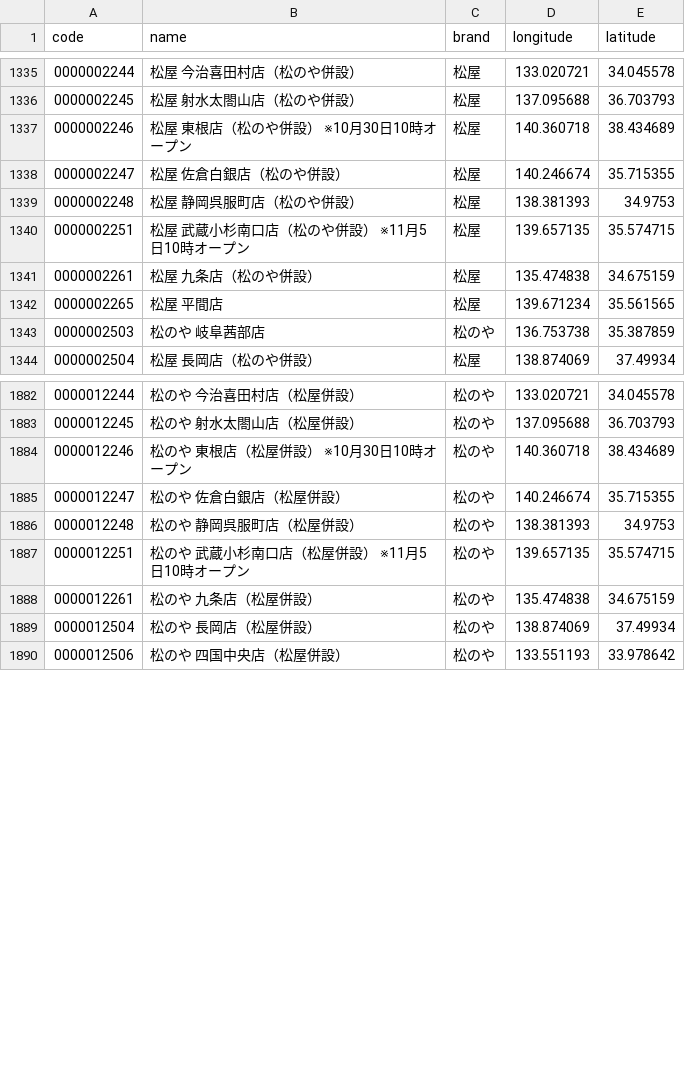
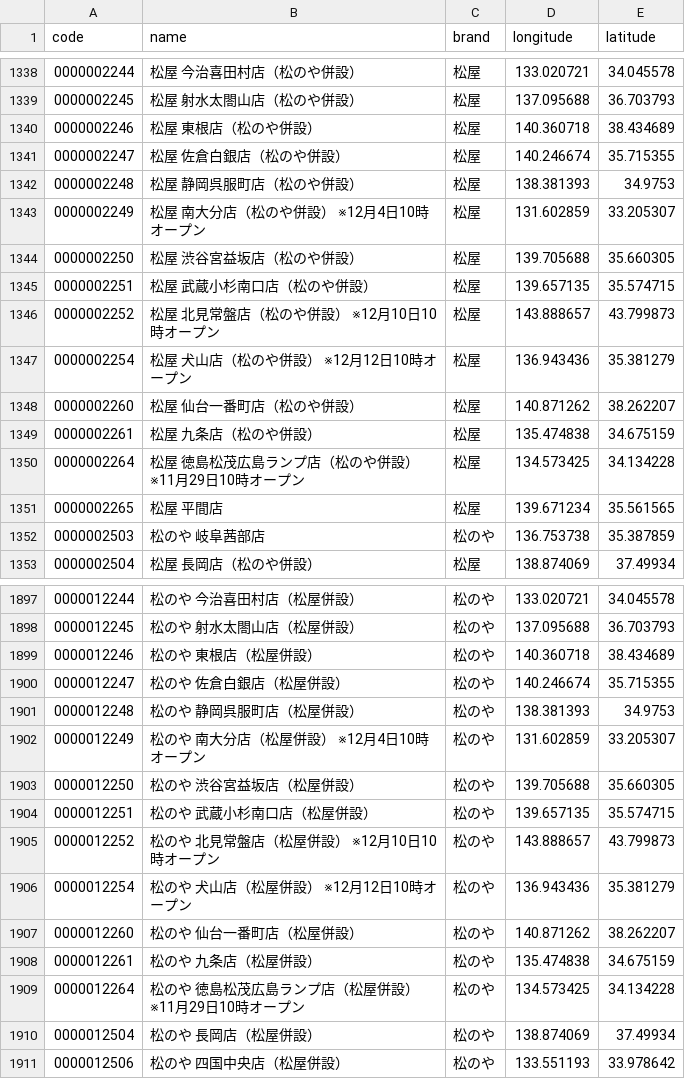
Before and after one commit to yykuso/matsuyafoodsmap, a CSV file: data/matsuyafoods.csv, drawn as a sheet; only a part is shown, gaps mark what is left out; the diff covers the shown part only.

```diff
--- a/data/matsuyafoods.csv
+++ b/data/matsuyafoods.csv
@@ -1336,7 +1339,13 @@ code,name,brand,longitude,latitude
 0000002245,松屋 射水太閤山店（松のや併設）,松屋,137.095688,36.703793
-0000002246,松屋 東根店（松のや併設） ※10月30日10時オープン,松屋,140.360718,38.434689
+0000002246,松屋 東根店（松のや併設）,松屋,140.360718,38.434689
 0000002247,松屋 佐倉白銀店（松のや併設）,松屋,140.246674,35.715355
 0000002248,松屋 静岡呉服町店（松のや併設）,松屋,138.381393,34.9753
-0000002251,松屋 武蔵小杉南口店（松のや併設） ※11月5日10時オープン,松屋,139.657135,35.574715
+0000002249,松屋 南大分店（松のや併設） ※12月4日10時オープン,松屋,131.602859,33.205307
+0000002250,松屋 渋谷宮益坂店（松のや併設）,松屋,139.705688,35.660305
+0000002251,松屋 武蔵小杉南口店（松のや併設）,松屋,139.657135,35.574715
+0000002252,松屋 北見常盤店（松のや併設） ※12月10日10時オープン,松屋,143.888657,43.799873
+0000002254,松屋 犬山店（松のや併設） ※12月12日10時オープン,松屋,136.943436,35.381279
+0000002260,松屋 仙台一番町店（松のや併設）,松屋,140.871262,38.262207
 0000002261,松屋 九条店（松のや併設）,松屋,135.474838,34.675159
+0000002264,松屋 徳島松茂広島ランプ店（松のや併設） ※11月29日10時オープン,松屋,134.573425,34.134228
 0000002265,松屋 平間店,松屋,139.671234,35.561565
@@ -1883,7 +1898,13 @@ code,name,brand,longitude,latitude
 0000012245,松のや 射水太閤山店（松屋併設）,松のや,137.095688,36.703793
-0000012246,松のや 東根店（松屋併設） ※10月30日10時オープン,松のや,140.360718,38.434689
+0000012246,松のや 東根店（松屋併設）,松のや,140.360718,38.434689
 0000012247,松のや 佐倉白銀店（松屋併設）,松のや,140.246674,35.715355
 0000012248,松のや 静岡呉服町店（松屋併設）,松のや,138.381393,34.9753
-0000012251,松のや 武蔵小杉南口店（松屋併設） ※11月5日10時オープン,松のや,139.657135,35.574715
+0000012249,松のや 南大分店（松屋併設） ※12月4日10時オープン,松のや,131.602859,33.205307
+0000012250,松のや 渋谷宮益坂店（松屋併設）,松のや,139.705688,35.660305
+0000012251,松のや 武蔵小杉南口店（松屋併設）,松のや,139.657135,35.574715
+0000012252,松のや 北見常盤店（松屋併設） ※12月10日10時オープン,松のや,143.888657,43.799873
+0000012254,松のや 犬山店（松屋併設） ※12月12日10時オープン,松のや,136.943436,35.381279
+0000012260,松のや 仙台一番町店（松屋併設）,松のや,140.871262,38.262207
 0000012261,松のや 九条店（松屋併設）,松のや,135.474838,34.675159
+0000012264,松のや 徳島松茂広島ランプ店（松屋併設） ※11月29日10時オープン,松のや,134.573425,34.134228
 0000012504,松のや 長岡店（松屋併設）,松のや,138.874069,37.49934
```
Also changed, not shown: 9 added rows and 40 edited cells elsewhere in this file, 1 other file.
